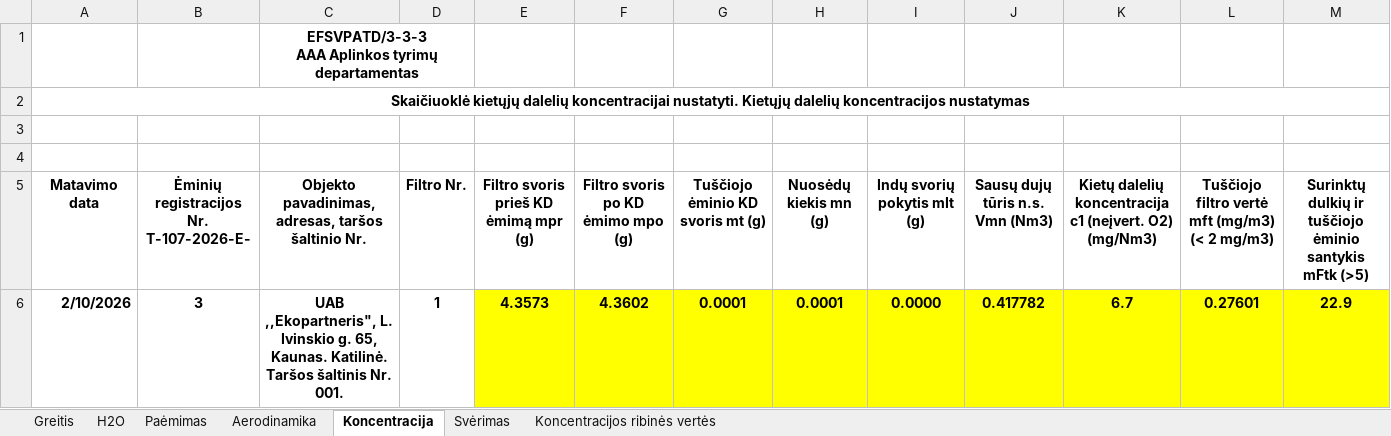
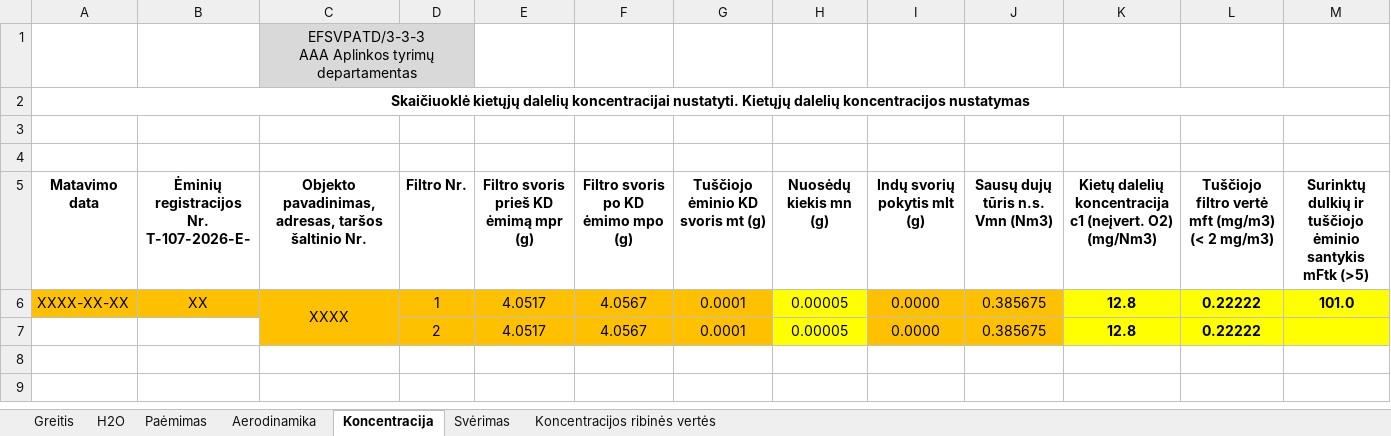
Before and after one commit to TomasVilkickas/Skaiciavimai, an Excel workbook: PVZ1.xlsx, sheet Koncentracija, drawn as a sheet; only a part is shown; values as stored, in another font and other column widths than the file's, no borders; removed rows and columns are numbered as before the commit, all else as after; rows hold the shown columns only; the diff names each change by its address in the sheet, - before the commit and + after, or states it on an @@ line.

```diff
--- a/PVZ1.xlsx (sheet Koncentracija)
+++ b/PVZ1.xlsx (sheet Koncentracija)
-C1:D1 fill: none
+C1:D1 fill: #D9D9D9
-C1 bold: on
+C1 bold: off
-row 6: 2/10/2026 | 3 | UAB ,,Ekopartneris", L. Ivinskio g. 65, Kaunas. Katilinė. Taršos šaltinis Nr. 001. | 1 | 4.3573 | 4.3602 | 0.0001 | 0.0001 | 0.0000 | 0.417782 | 6.7 | 0.27601 | 22.9
+row 6: XXXX-XX-XX | XX | XXXX | 1 | 4.0517 | 4.0567 | 0.0001 | 0.00005 | 0.0000 | 0.385675 | 12.8 | 0.22222 | 101.0
+row 7:  |  |  | 2 | 4.0517 | 4.0567 | 0.0001 | 0.00005 | 0.0000 | 0.385675 | 12.8 | 0.22222
```
Also changed, not shown: sheet Paėmimas, sheet Greitis, sheet Aerodinamika, sheet Svėrimas, sheet H2O, formulas that keep their value, PVZ2.xlsx, Pradiniai.xlsx, 2 other files.
